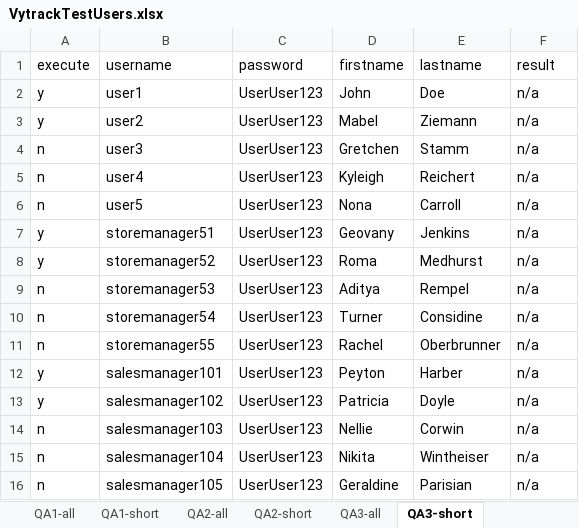
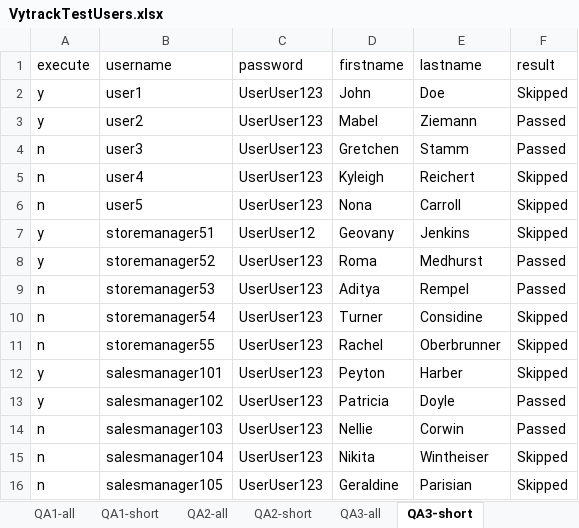
Before and after one commit to Aybetul/Fall2019, an Excel workbook: VytrackTestUsers.xlsx, sheet QA3-short, drawn as a sheet; values as stored, in another font and other column widths than the file's, no borders; the diff names each change by its address in the sheet, - before the commit and + after, or states it on an @@ line.

```diff
--- a/VytrackTestUsers.xlsx (sheet QA3-short)
+++ b/VytrackTestUsers.xlsx (sheet QA3-short)
-F2 (result): n/a
+F2 (result): Skipped
-F3:F4 (result): n/a
+F3:F4 (result): Passed
-F5:F7 (result): n/a
+F5:F7 (result): Skipped
-C7 (password): UserUser123
+C7 (password): UserUser12
-F8:F9 (result): n/a
+F8:F9 (result): Passed
-F10:F12 (result): n/a
+F10:F12 (result): Skipped
-F13:F14 (result): n/a
+F13:F14 (result): Passed
-F15:F16 (result): n/a
+F15:F16 (result): Skipped
```
Also changed, not shown: 33 other files.
